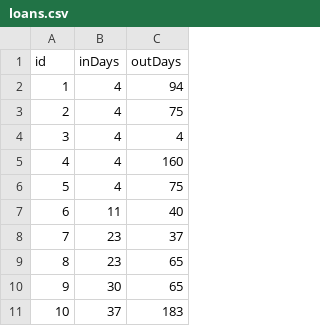
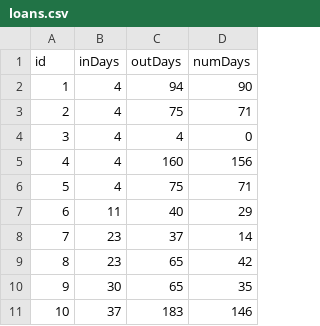
Before and after one commit to hankuu/radial, a CSV file: data/loans.csv, drawn as a sheet; only a part is shown; the diff names each change by its address in the sheet, - before the commit and + after, or states it on an @@ line.

```diff
--- a/data/loans.csv
+++ b/data/loans.csv
+column D (numDays), rows 2-11: 90 | 71 | 0 | 156 | 71 | 29 | 14 | 42 | 35 | 146
```
Also changed, not shown: 2 other files.
